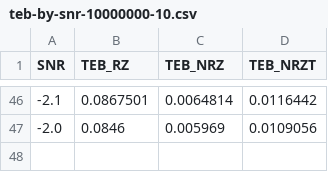
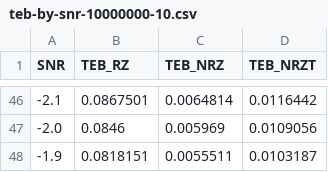
Before and after one commit to sapk-tb/SIT213, a CSV file: data/csv/teb-by-snr-10000000-10.csv, drawn as a sheet; only a part is shown, gaps mark what is left out; the diff names each change by its address in the sheet, - before the commit and + after, or states it on an @@ line.

```diff
--- a/data/csv/teb-by-snr-10000000-10.csv
+++ b/data/csv/teb-by-snr-10000000-10.csv
+row 48: -1.9 | 0.0818151 | 0.0055511 | 0.0103187
```
Also changed, not shown: data/csv/teb-by-multi-0.1-10000-5.csv, data/csv/teb-by-multi-1-10000-3.csv, 2 other files.
